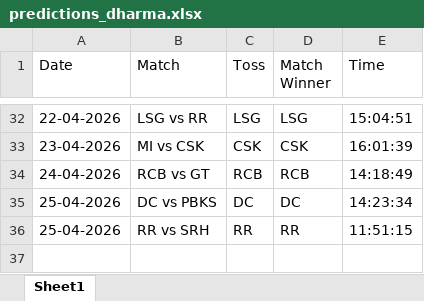
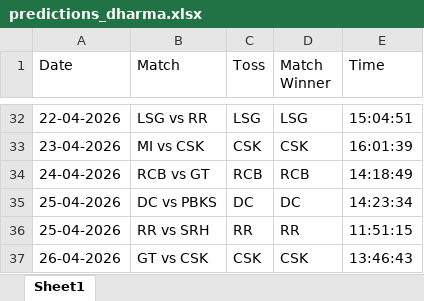
Before and after one commit to krshnavij/IPL_2025, an Excel workbook: predictions_dharma.xlsx, sheet Sheet1, drawn as a sheet; only a part is shown, gaps mark what is left out; values as stored, in another font and other column widths than the file's, no borders; the diff names each change by its address in the sheet, - before the commit and + after, or states it on an @@ line.

Commit message:
Update user predictions

```diff
--- a/predictions_dharma.xlsx (sheet Sheet1)
+++ b/predictions_dharma.xlsx (sheet Sheet1)
+row 37: 26-04-2026 | GT vs CSK | CSK | CSK | 13:46:43
```
